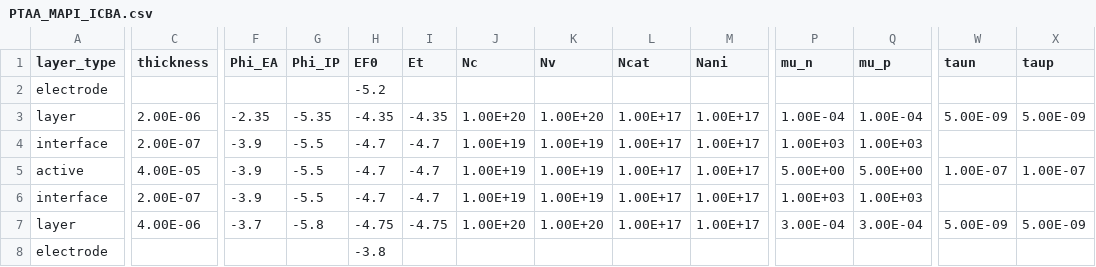
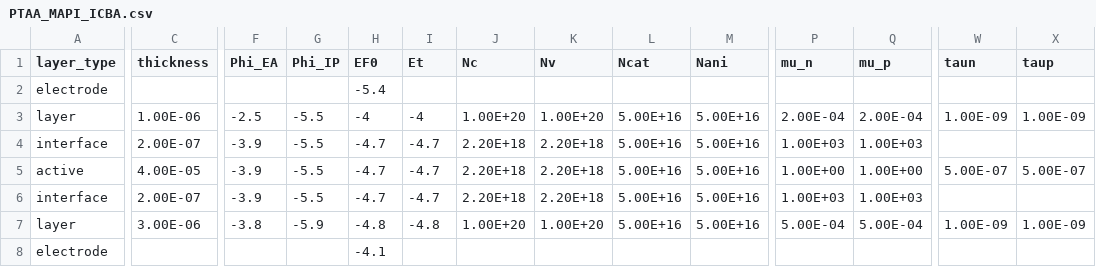
Before and after one commit to lucy-hart/Driftfusion, a CSV file: Input_files/PTAA_MAPI_ICBA.csv, drawn as a sheet; only a part is shown, gaps mark what is left out; the diff covers the shown part only; the diff names each change by its address in the sheet, - before the commit and + after, or states it on an @@ line.

```diff
--- a/Input_files/PTAA_MAPI_ICBA.csv
+++ b/Input_files/PTAA_MAPI_ICBA.csv
-H2 (EF0): -5.2
+H2 (EF0): -5.4
-C3 (thickness): 2.00E-06
+C3 (thickness): 1.00E-06
-F3 (Phi_EA): -2.35
+F3 (Phi_EA): -2.5
-G3 (Phi_IP): -5.35
+G3 (Phi_IP): -5.5
-H3 (EF0): -4.35
+H3 (EF0): -4
-I3 (Et): -4.35
+I3 (Et): -4
-L3:L7 (Ncat): 1.00E+17
+L3:L7 (Ncat): 5.00E+16
-M3:M7 (Nani): 1.00E+17
+M3:M7 (Nani): 5.00E+16
-P3 (mu_n): 1.00E-04
+P3 (mu_n): 2.00E-04
-Q3 (mu_p): 1.00E-04
+Q3 (mu_p): 2.00E-04
-W3 (taun): 5.00E-09
+W3 (taun): 1.00E-09
-X3 (taup): 5.00E-09
+X3 (taup): 1.00E-09
-J4:J6 (Nc): 1.00E+19
+J4:J6 (Nc): 2.20E+18
-K4:K6 (Nv): 1.00E+19
+K4:K6 (Nv): 2.20E+18
-P5 (mu_n): 5.00E+00
+P5 (mu_n): 1.00E+00
-Q5 (mu_p): 5.00E+00
+Q5 (mu_p): 1.00E+00
-W5 (taun): 1.00E-07
+W5 (taun): 5.00E-07
-X5 (taup): 1.00E-07
+X5 (taup): 5.00E-07
-C7 (thickness): 4.00E-06
+C7 (thickness): 3.00E-06
-F7 (Phi_EA): -3.7
+F7 (Phi_EA): -3.8
-G7 (Phi_IP): -5.8
+G7 (Phi_IP): -5.9
-H7 (EF0): -4.75
+H7 (EF0): -4.8
-I7 (Et): -4.75
+I7 (Et): -4.8
-P7 (mu_n): 3.00E-04
+P7 (mu_n): 5.00E-04
-Q7 (mu_p): 3.00E-04
+Q7 (mu_p): 5.00E-04
-W7 (taun): 5.00E-09
+W7 (taun): 1.00E-09
-X7 (taup): 5.00E-09
+X7 (taup): 1.00E-09
-H8 (EF0): -3.8
+H8 (EF0): -4.1
```
Also changed, not shown: 3 edited cells elsewhere in this file, Input_files/PTAA_MAPI_Kloc6.csv, Input_files/ptaa_mapi_pcbm.csv, 14 other files.
